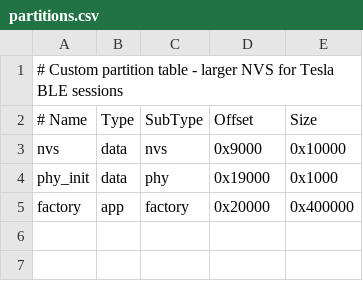
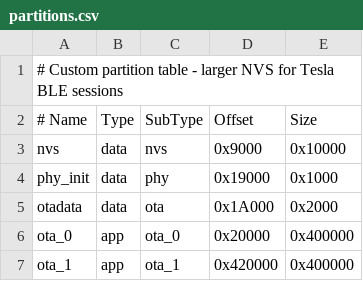
Before and after one commit to elementchen/TESLA_BLE_TFT, a CSV file: partitions.csv, drawn as a sheet.

Commit message:
feat: OTA firmware update (chunked USB-serial) + polling docs
- dual OTA partitions (otadata + ota_0/ota_1, 4MB slots)
- main/ota.cpp: minimal OTA mode over USB-Serial-JTAG (esp_ota_*)
- config tool: VERSION + OTA commands, version from esp_app_desc
- mac_flash_app: version check, GitHub latest, download + chunked upload
- docs/ble_polling_logic.md with update convention
- PROJECT_VER 2.1.0

```diff
--- a/partitions.csv
+++ b/partitions.csv
@@ -4,2 +4,4 @@ nvs,      data, nvs,     0x9000,   0x10000
 phy_init, data, phy,     0x19000,  0x1000
-factory,  app,  factory, 0x20000,  0x400000
+otadata,  data, ota,     0x1A000,  0x2000
+ota_0,    app,  ota_0,   0x20000,  0x400000
+ota_1,    app,  ota_1,   0x420000,  0x400000
```
Also changed, not shown: 8 other files.
